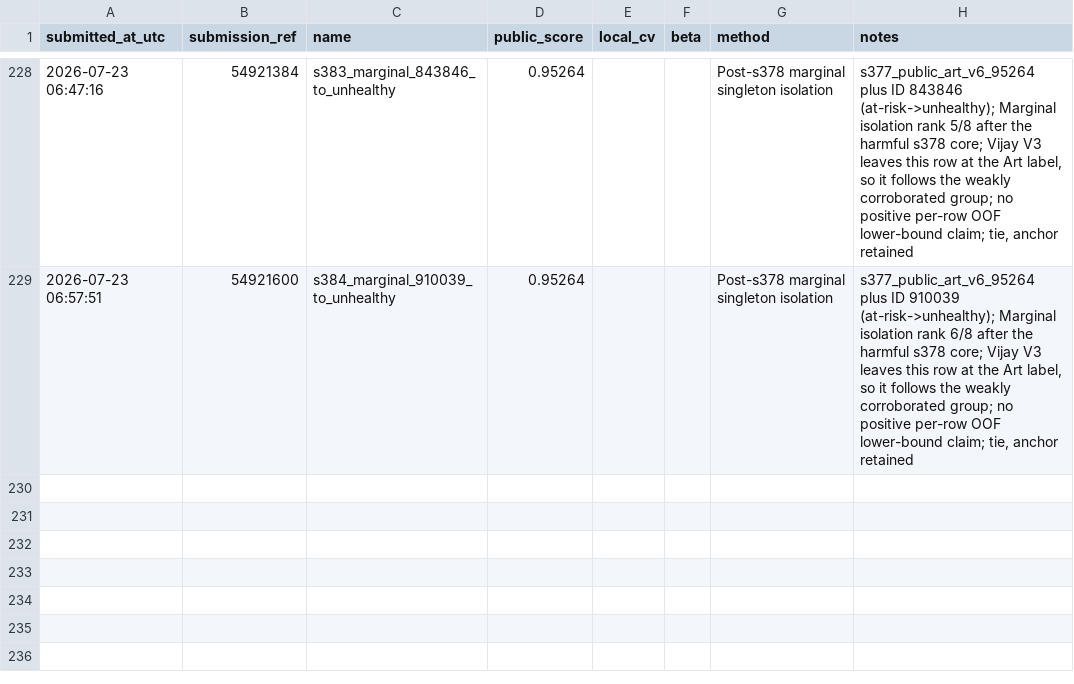
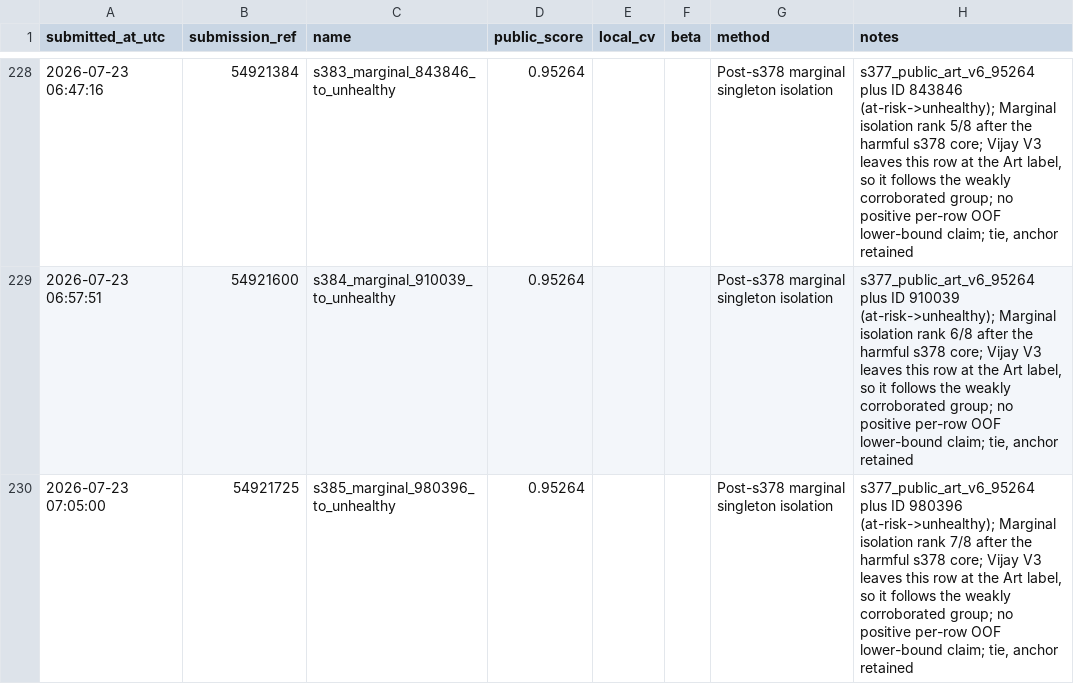
Before and after one commit to Beiciccc/predicting-student-health-risk, a CSV file: reports/submissions.csv, drawn as a sheet; only a part is shown, gaps mark what is left out.

Commit message:
Record submission s385

```diff
--- a/reports/submissions.csv
+++ b/reports/submissions.csv
@@ -229 +229,2 @@ submitted_at_utc,submission_ref,name,public_score,local_cv,beta,method,notes
 2026-07-23 06:57:51,54921600,s384_marginal_910039_to_unhealthy,0.95264,,,Post-s378 marginal singleton isolation,"s377_public_art_v6_95264 plus ID 910039 (at-risk->unhealthy); Marginal isolation rank 6/8 after the harmful s378 core; Vijay V3 leaves this row at the Art label, so it follows the weakly corroborated group; no positive per-row OOF lower-bound claim; tie, anchor retained"
+2026-07-23 07:05:00,54921725,s385_marginal_980396_to_unhealthy,0.95264,,,Post-s378 marginal singleton isolation,"s377_public_art_v6_95264 plus ID 980396 (at-risk->unhealthy); Marginal isolation rank 7/8 after the harmful s378 core; Vijay V3 leaves this row at the Art label, so it follows the weakly corroborated group; no positive per-row OOF lower-bound claim; tie, anchor retained"
```
Also changed, not shown: 2 other files.
